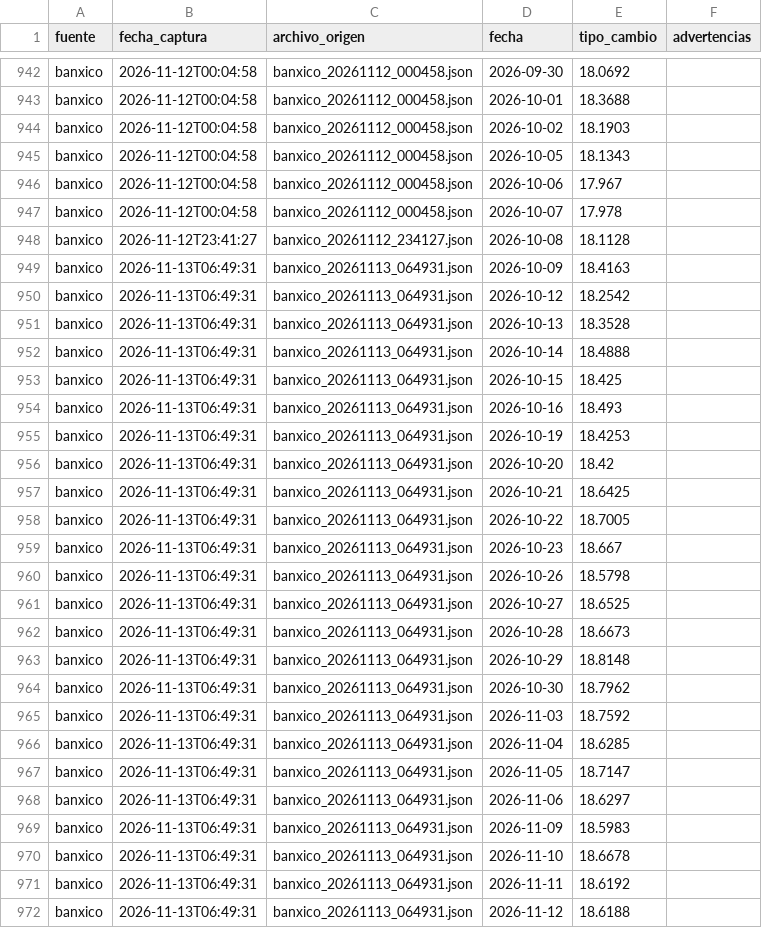
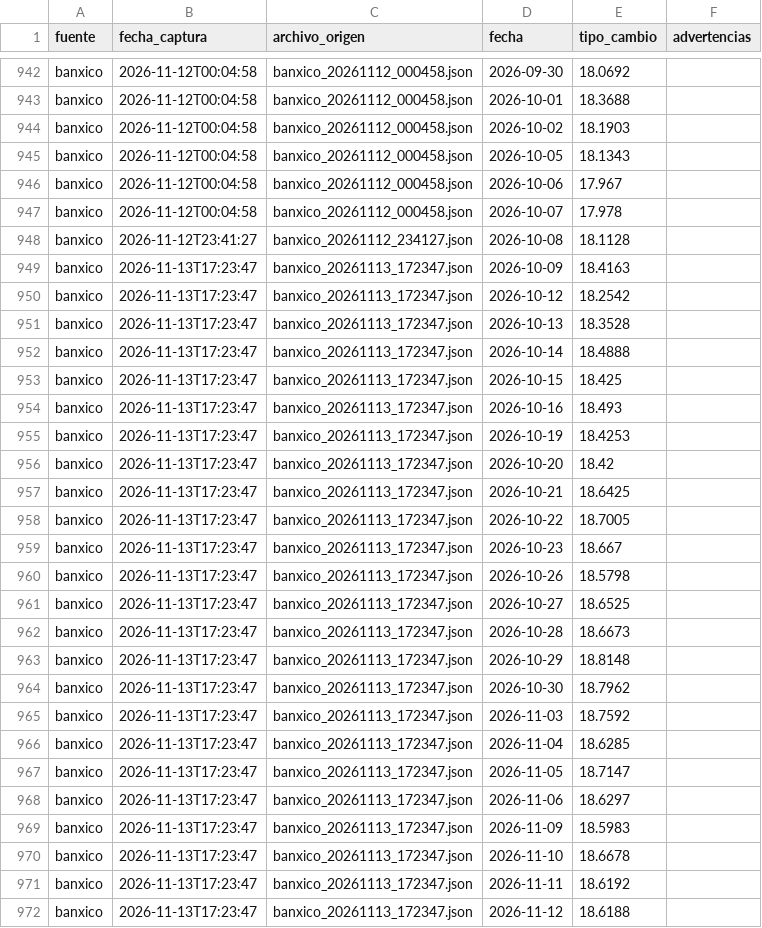
Before and after one commit to estrecard/Proyecto_Limones, a CSV file: data/silver/banxico.csv, drawn as a sheet; only a part is shown, gaps mark what is left out.

```diff
--- a/data/silver/banxico.csv
+++ b/data/silver/banxico.csv
@@ -948,25 +948,25 @@ banxico,2026-11-12T00:04:58,banxico_20261112_000458.json,2026-10-07,17.978,
 banxico,2026-11-12T23:41:27,banxico_20261112_234127.json,2026-10-08,18.1128,
-banxico,2026-11-13T06:49:31,banxico_20261113_064931.json,2026-10-09,18.4163,
-banxico,2026-11-13T06:49:31,banxico_20261113_064931.json,2026-10-12,18.2542,
-banxico,2026-11-13T06:49:31,banxico_20261113_064931.json,2026-10-13,18.3528,
-banxico,2026-11-13T06:49:31,banxico_20261113_064931.json,2026-10-14,18.4888,
-banxico,2026-11-13T06:49:31,banxico_20261113_064931.json,2026-10-15,18.425,
-banxico,2026-11-13T06:49:31,banxico_20261113_064931.json,2026-10-16,18.493,
-banxico,2026-11-13T06:49:31,banxico_20261113_064931.json,2026-10-19,18.4253,
-banxico,2026-11-13T06:49:31,banxico_20261113_064931.json,2026-10-20,18.42,
-banxico,2026-11-13T06:49:31,banxico_20261113_064931.json,2026-10-21,18.6425,
-banxico,2026-11-13T06:49:31,banxico_20261113_064931.json,2026-10-22,18.7005,
-banxico,2026-11-13T06:49:31,banxico_20261113_064931.json,2026-10-23,18.667,
-banxico,2026-11-13T06:49:31,banxico_20261113_064931.json,2026-10-26,18.5798,
-banxico,2026-11-13T06:49:31,banxico_20261113_064931.json,2026-10-27,18.6525,
-banxico,2026-11-13T06:49:31,banxico_20261113_064931.json,2026-10-28,18.6673,
-banxico,2026-11-13T06:49:31,banxico_20261113_064931.json,2026-10-29,18.8148,
-banxico,2026-11-13T06:49:31,banxico_20261113_064931.json,2026-10-30,18.7962,
-banxico,2026-11-13T06:49:31,banxico_20261113_064931.json,2026-11-03,18.7592,
-banxico,2026-11-13T06:49:31,banxico_20261113_064931.json,2026-11-04,18.6285,
-banxico,2026-11-13T06:49:31,banxico_20261113_064931.json,2026-11-05,18.7147,
-banxico,2026-11-13T06:49:31,banxico_20261113_064931.json,2026-11-06,18.6297,
-banxico,2026-11-13T06:49:31,banxico_20261113_064931.json,2026-11-09,18.5983,
-banxico,2026-11-13T06:49:31,banxico_20261113_064931.json,2026-11-10,18.6678,
-banxico,2026-11-13T06:49:31,banxico_20261113_064931.json,2026-11-11,18.6192,
-banxico,2026-11-13T06:49:31,banxico_20261113_064931.json,2026-11-12,18.6188,
+banxico,2026-11-13T17:23:47,banxico_20261113_172347.json,2026-10-09,18.4163,
+banxico,2026-11-13T17:23:47,banxico_20261113_172347.json,2026-10-12,18.2542,
+banxico,2026-11-13T17:23:47,banxico_20261113_172347.json,2026-10-13,18.3528,
+banxico,2026-11-13T17:23:47,banxico_20261113_172347.json,2026-10-14,18.4888,
+banxico,2026-11-13T17:23:47,banxico_20261113_172347.json,2026-10-15,18.425,
+banxico,2026-11-13T17:23:47,banxico_20261113_172347.json,2026-10-16,18.493,
+banxico,2026-11-13T17:23:47,banxico_20261113_172347.json,2026-10-19,18.4253,
+banxico,2026-11-13T17:23:47,banxico_20261113_172347.json,2026-10-20,18.42,
+banxico,2026-11-13T17:23:47,banxico_20261113_172347.json,2026-10-21,18.6425,
+banxico,2026-11-13T17:23:47,banxico_20261113_172347.json,2026-10-22,18.7005,
+banxico,2026-11-13T17:23:47,banxico_20261113_172347.json,2026-10-23,18.667,
+banxico,2026-11-13T17:23:47,banxico_20261113_172347.json,2026-10-26,18.5798,
+banxico,2026-11-13T17:23:47,banxico_20261113_172347.json,2026-10-27,18.6525,
+banxico,2026-11-13T17:23:47,banxico_20261113_172347.json,2026-10-28,18.6673,
+banxico,2026-11-13T17:23:47,banxico_20261113_172347.json,2026-10-29,18.8148,
+banxico,2026-11-13T17:23:47,banxico_20261113_172347.json,2026-10-30,18.7962,
+banxico,2026-11-13T17:23:47,banxico_20261113_172347.json,2026-11-03,18.7592,
+banxico,2026-11-13T17:23:47,banxico_20261113_172347.json,2026-11-04,18.6285,
+banxico,2026-11-13T17:23:47,banxico_20261113_172347.json,2026-11-05,18.7147,
+banxico,2026-11-13T17:23:47,banxico_20261113_172347.json,2026-11-06,18.6297,
+banxico,2026-11-13T17:23:47,banxico_20261113_172347.json,2026-11-09,18.5983,
+banxico,2026-11-13T17:23:47,banxico_20261113_172347.json,2026-11-10,18.6678,
+banxico,2026-11-13T17:23:47,banxico_20261113_172347.json,2026-11-11,18.6192,
+banxico,2026-11-13T17:23:47,banxico_20261113_172347.json,2026-11-12,18.6188,
```
Also changed, not shown: data/gold/limon_semanal_nacional.csv, data/quarantine/sniim_cuarentena.csv, 36 other files.
